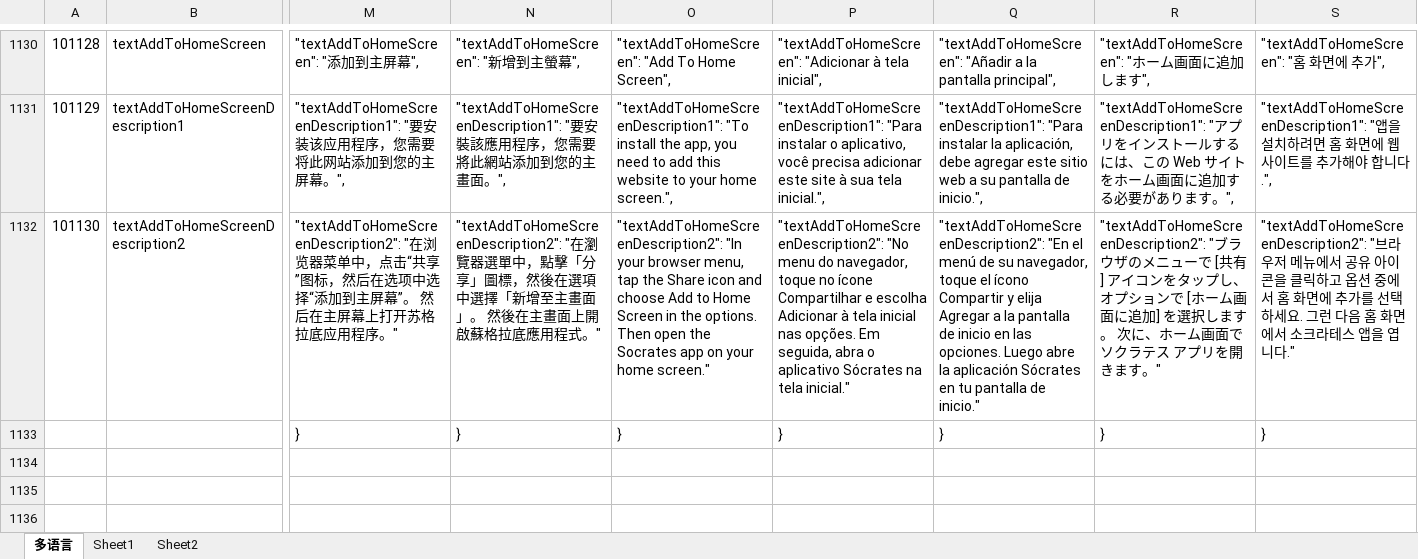
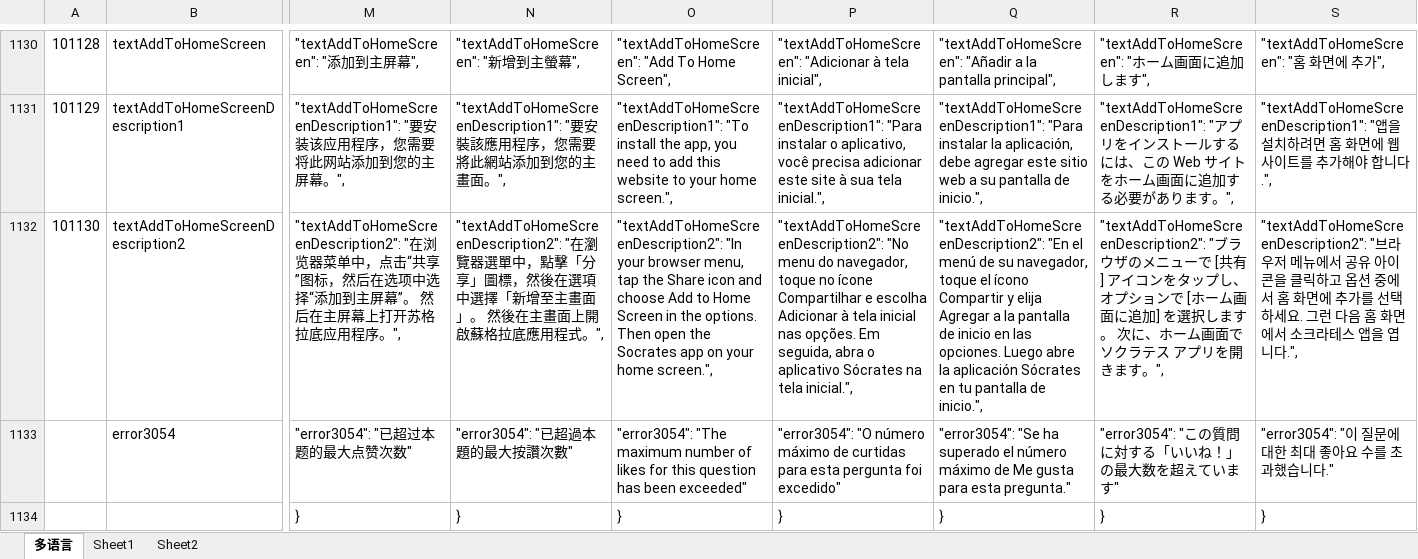
Before and after one commit to liujianyu57/socrates-lang, an Excel workbook: 多语言表.xlsm, sheet 多语言, drawn as a sheet; only a part is shown, gaps mark what is left out; values as stored, in another font and other column widths than the file's, no borders; charts and pictures and conditional formats not drawn; rows hold the shown columns only; the diff covers the shown part only; the diff names each change by its address in the sheet, - before the commit and + after, or states it on an @@ line.

```diff
--- a/多语言表.xlsm (sheet 多语言)
+++ b/多语言表.xlsm (sheet 多语言)
-M1132: …用程序。"
+M1132: …用程序。",
-N1132: …用程式。"
+N1132: …用程式。",
-O1132: …your home screen."
+O1132: …your home screen.",
-P1132: …na tela inicial."
+P1132: …na tela inicial.",
-Q1132: …pantalla de inicio."
+Q1132: …pantalla de inicio.",
-R1132: …きます。"
+R1132: …きます。",
-S1132: …엽니다."
+S1132: …엽니다.",
+row 1133:  | error3054 | "error3054": "已超过本题的最大点赞次数" | "error3054": "已超過本題的最大按讚次數" | "error3054": "The maximum number of likes for this question has been exceeded" | "error3054": "O número máximo de curtidas para esta pergunta foi excedido" | "error3054": "Se ha superado el número máximo de Me gusta para esta pregunta." | "error3054": "この質問に対する「いいね！」の最大数を超えています" | "error3054": "이 질문에 대한 최대 좋아요 수를 초과했습니다."
```
Also changed, not shown: 2 edited cells elsewhere in this sheet, 9 other files.
